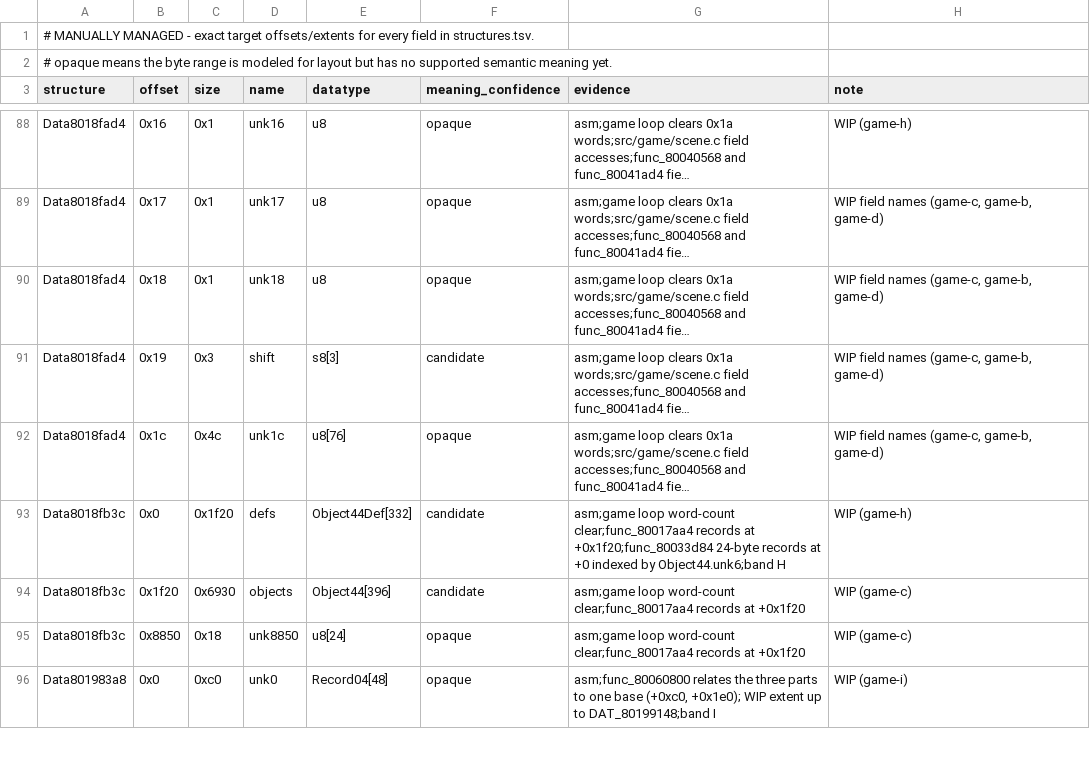
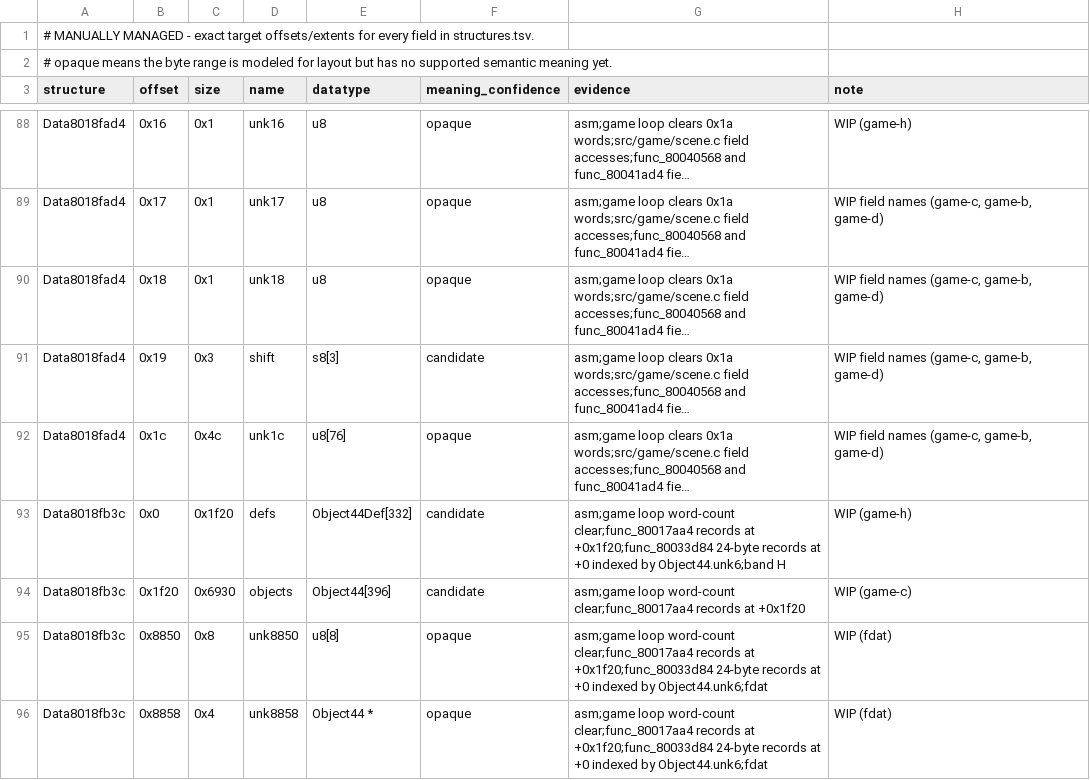
Before and after one commit to Voicedrew11/kings-field-3-decomp, a TSV file: config/retail/structure_fields.tsv, drawn as a sheet; only a part is shown, gaps mark what is left out; the shorter side is filled out with more unchanged rows; long unchanged cells end in …; the diff covers the shown part only.

```diff
--- a/config/retail/structure_fields.tsv
+++ b/config/retail/structure_fields.tsv
@@ -94,2 +94,3 @@ Data8018fb3c	0x0	0x1f20	defs	Object44Def[332]	candidate	asm;game loop word-count
 Data8018fb3c	0x1f20	0x6930	objects	Object44[396]	candidate	asm;game loop word-count clear;func_80017aa4 records at +0x1f20	WIP (game-c)
-Data8018fb3c	0x8850	0x18	unk8850	u8[24]	opaque	asm;game loop word-count clear;func_80017aa4 records at +0x1f20	WIP (game-c)
+Data8018fb3c	0x8850	0x8	unk8850	u8[8]	opaque	asm;game loop word-count clear;func_80017aa4 records at +0x1f20;func_80033d84 24-byte records at +0 indexed by Object44.unk6;fdat	WIP (fdat)
+Data8018fb3c	0x8858	0x4	unk8858	Object44 *	opaque	asm;game loop word-count clear;func_80017aa4 records at +0x1f20;func_80033d84 24-byte records at +0 indexed by Object44.unk6;fdat	WIP (fdat)
```
Also changed, not shown: 18 added rows and 22 edited cells elsewhere in this file, config/retail/structures.tsv, 1 other file.
